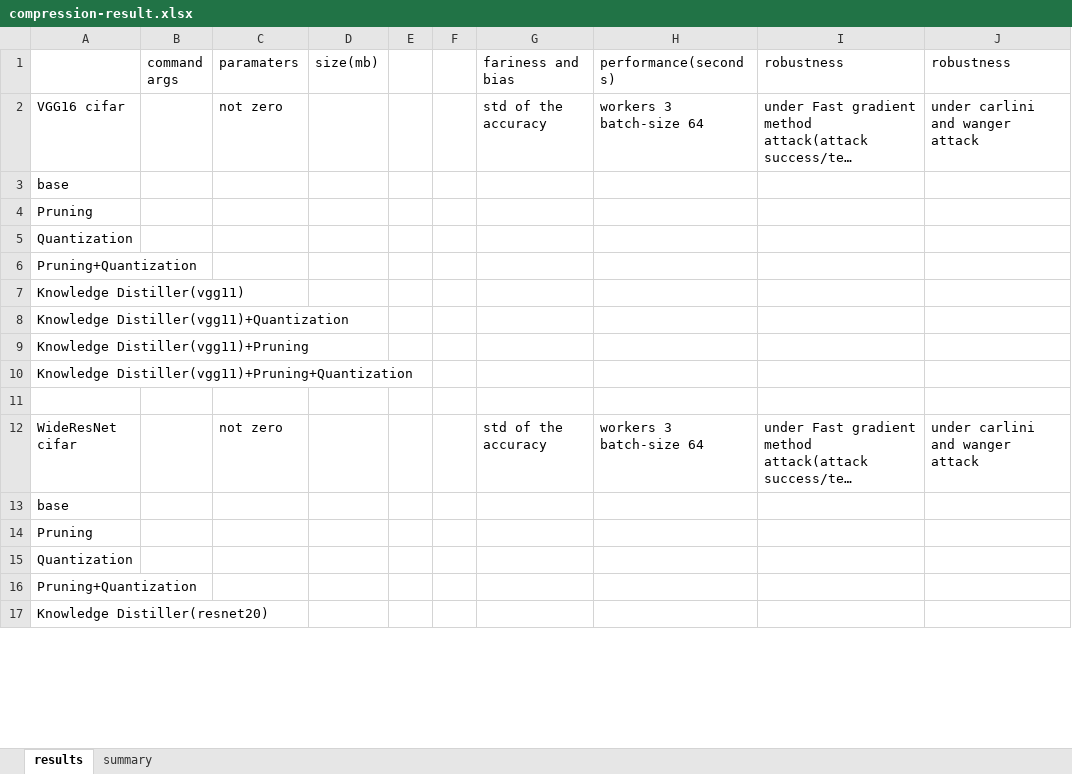
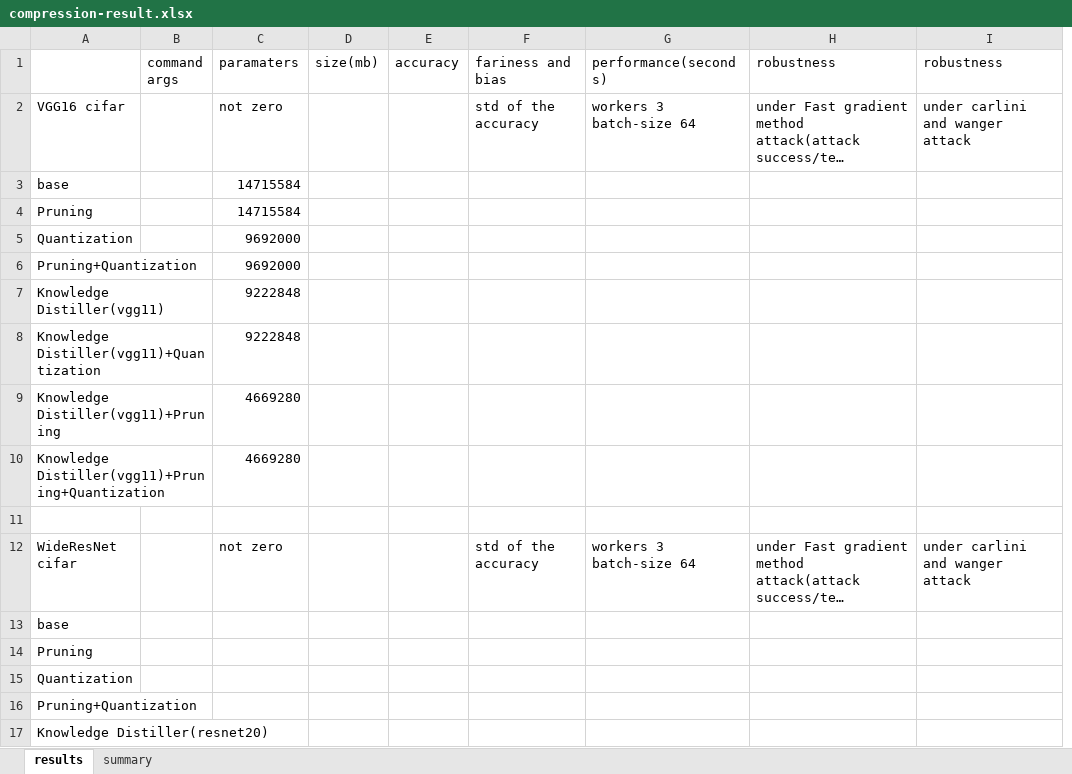
Before and after one commit to Flamexmt/evaluate-project, an Excel workbook: compression-result.xlsx, sheet results, drawn as a sheet; only a part is shown; long unchanged cells end in …; values as stored, in another font and other column widths than the file's, no borders; removed rows and columns are numbered as before the commit, all else as after; the diff names each change by its address in the sheet, - before the commit and + after, or states it on an @@ line.

Commit message:
Update compression-result.xlsx

```diff
--- a/compression-result.xlsx (sheet results)
+++ b/compression-result.xlsx (sheet results)
-column E, empty
-column F, empty
+column E (accuracy), empty
-C3:C4 (paramaters): (empty)
+C3:C4 (paramaters): 14715584
-C5:C6 (paramaters): (empty)
+C5:C6 (paramaters): 9692000
-C7:C8 (paramaters): (empty)
+C7:C8 (paramaters): 9222848
-C9:C10 (paramaters): (empty)
+C9:C10 (paramaters): 4669280
```
